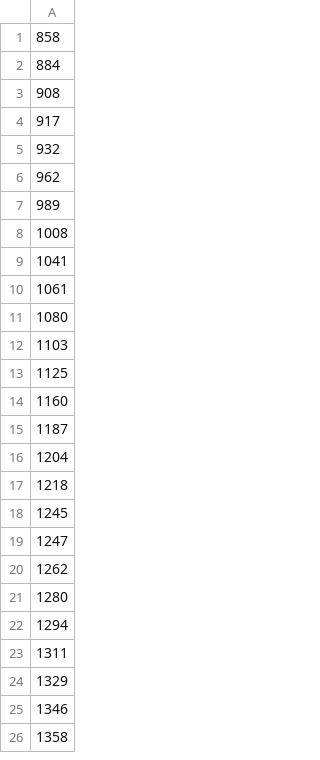
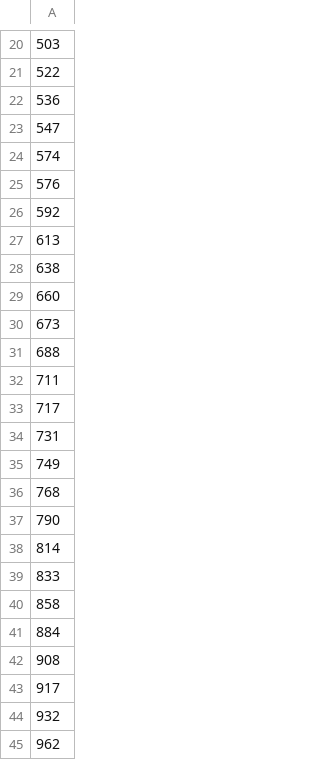
Before and after one commit to JackobPunch/SignalTransmitter, a CSV file: codes/Python/data.csv, drawn as a sheet; only a part is shown, gaps mark what is left out; the shorter side is filled out with more unchanged rows; the diff covers the shown part only; the diff names each change by its address in the sheet, - before the commit and + after, or states it on an @@ line.

```diff
--- a/codes/Python/data.csv
+++ b/codes/Python/data.csv
+row 20: 503
+row 21: 522
+row 22: 536
+row 23: 547
+row 24: 574
+row 25: 576
+row 26: 592
+row 27: 613
+row 28: 638
+row 29: 660
+row 30: 673
+row 31: 688
+row 32: 711
+row 33: 717
+row 34: 731
+row 35: 749
+row 36: 768
+row 37: 790
+row 38: 814
+row 39: 833
```
Also changed, not shown: 51 added rows elsewhere in this file, 6 other files.
